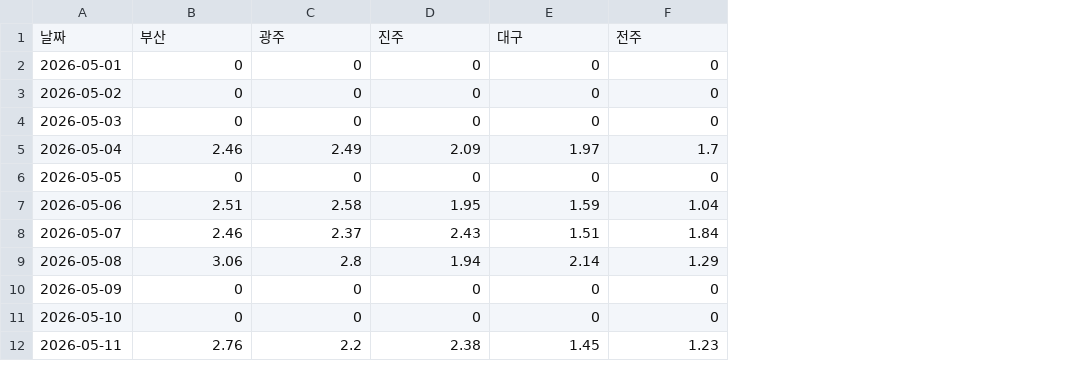
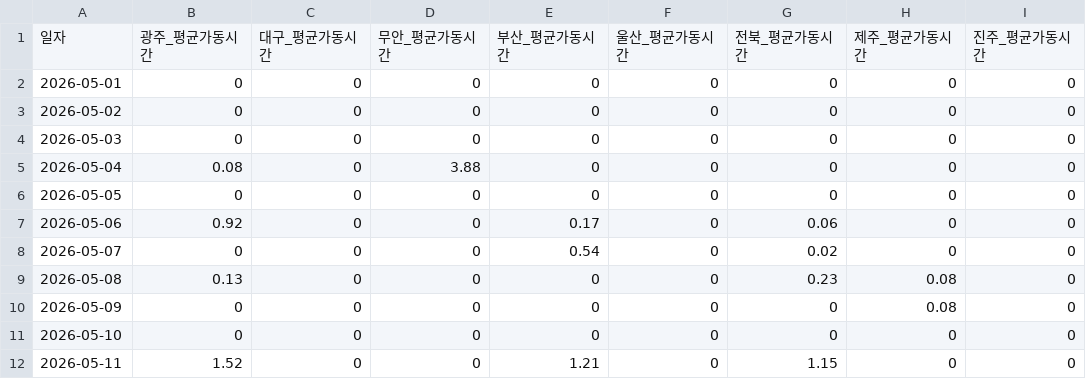
Before and after one commit to BalanceTree/airdeep-DEBC-report, a CSV file: data/4-4.csv, drawn as a sheet; only a part is shown; removed rows and columns are numbered as before the commit, all else as after; the diff covers the shown part only; the diff names each change by its address in the sheet, - before the commit and + after, or states it on an @@ line.

```diff
--- a/data/4-4.csv
+++ b/data/4-4.csv
+column G, rows 2-12: 0 | 0 | 0 | 0 | 0 | 0.06 | 0.02 | 0.23 | 0 | 0 | 1.15
+column H, rows 2-12: 0 | 0 | 0 | 0 | 0 | 0 | 0 | 0.08 | 0.08 | 0 | 0
+column I, rows 2-12: all 0
-row 1: 날짜 | 부산 | 광주 | 진주 | 대구 | 전주
+row 1: 일자 | 광주_평균가동시간 | 대구_평균가동시간 | 무안_평균가동시간 | 부산_평균가동시간 | 울산_평균가동시간 | 전북_평균가동시간 | 제주_평균가동시간 | 진주_평균가동시간
-B5: 2.46
+B5: 0.08
-C5: 2.49
+C5: 0
-D5: 2.09
+D5: 3.88
-E5: 1.97
+E5: 0
-F5: 1.7
+F5: 0
-B7: 2.51
+B7: 0.92
-C7: 2.58
+C7: 0
-D7: 1.95
+D7: 0
-E7: 1.59
+E7: 0.17
-F7: 1.04
+F7: 0
-B8: 2.46
+B8: 0
-C8: 2.37
+C8: 0
-D8: 2.43
+D8: 0
-E8: 1.51
+E8: 0.54
-F8: 1.84
+F8: 0
-B9: 3.06
+B9: 0.13
-C9: 2.8
+C9: 0
-D9: 1.94
+D9: 0
-E9: 2.14
+E9: 0
-F9: 1.29
+F9: 0
-B12: 2.76
+B12: 1.52
-C12: 2.2
+C12: 0
-D12: 2.38
+D12: 0
-E12: 1.45
+E12: 1.21
-F12: 1.23
+F12: 0
```
Also changed, not shown: 68 edited cells elsewhere in this file, data/4-1.csv, data/4-2.csv, 9 other files.
